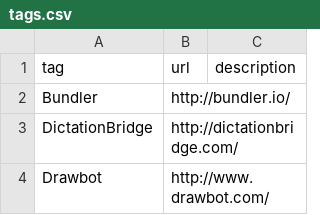
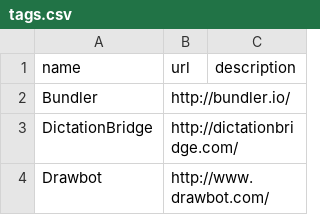
Before and after one commit to szabgab/codeandtalk.com, a CSV file: data/tags.csv, drawn as a sheet; only a part is shown.

```diff
--- a/data/tags.csv
+++ b/data/tags.csv
@@ -1,2 +1,2 @@
-tag;url;description
+name;url;description
 Bundler;http://bundler.io/
```
Also changed, not shown: 5 other files.
